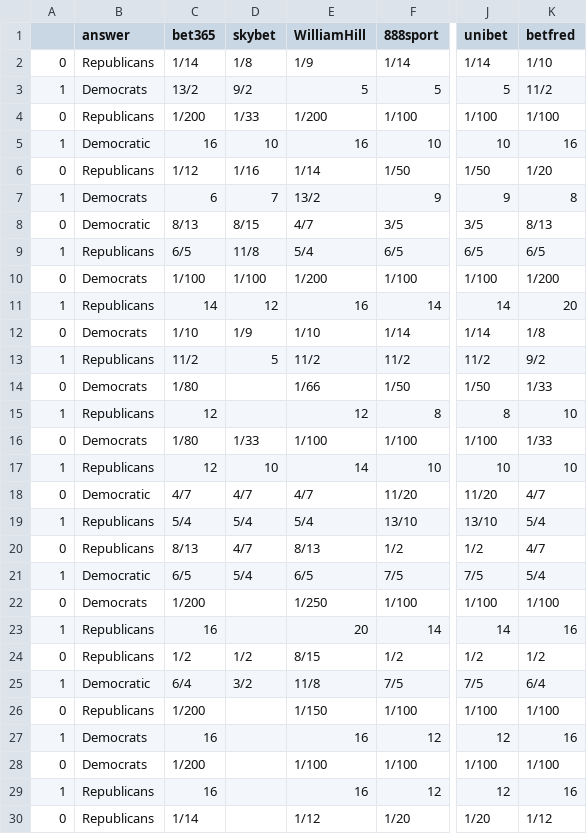
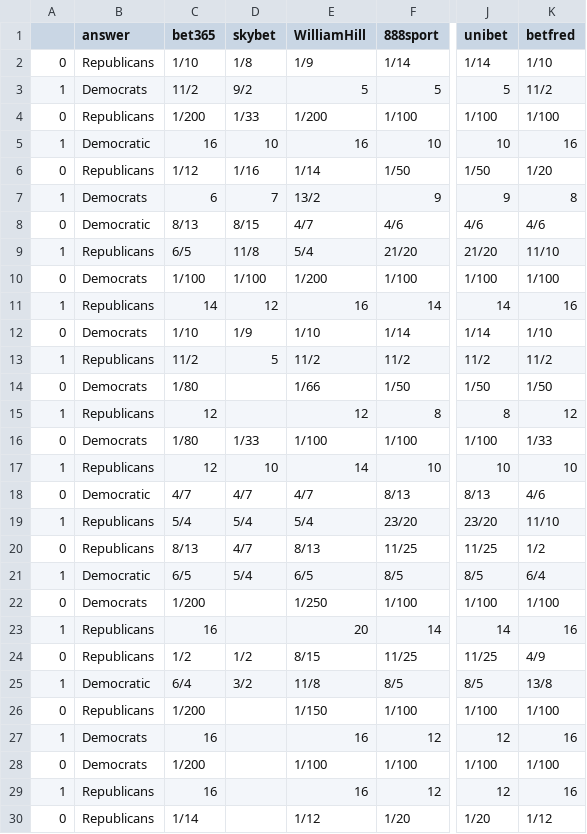
Before and after one commit to mickbransfield/predictit_538_odds, a CSV file: odds_state_presidential.csv, drawn as a sheet; only a part is shown, gaps mark what is left out; the diff covers the shown part only; the diff names each change by its address in the sheet, - before the commit and + after, or states it on an @@ line.

```diff
--- a/odds_state_presidential.csv
+++ b/odds_state_presidential.csv
-C2 (bet365): 1/14
+C2 (bet365): 1/10
-C3 (bet365): 13/2
+C3 (bet365): 11/2
-F8 (888sport): 3/5
+F8 (888sport): 4/6
-J8 (unibet): 3/5
+J8 (unibet): 4/6
-K8 (betfred): 8/13
+K8 (betfred): 4/6
-F9 (888sport): 6/5
+F9 (888sport): 21/20
-J9 (unibet): 6/5
+J9 (unibet): 21/20
-K9 (betfred): 6/5
+K9 (betfred): 11/10
-K10 (betfred): 1/200
+K10 (betfred): 1/100
-K11 (betfred): 20
+K11 (betfred): 16
-K12 (betfred): 1/8
+K12 (betfred): 1/10
-K13 (betfred): 9/2
+K13 (betfred): 11/2
-K14 (betfred): 1/33
+K14 (betfred): 1/50
-K15 (betfred): 10
+K15 (betfred): 12
-F18 (888sport): 11/20
+F18 (888sport): 8/13
-J18 (unibet): 11/20
+J18 (unibet): 8/13
-K18 (betfred): 4/7
+K18 (betfred): 4/6
-F19 (888sport): 13/10
+F19 (888sport): 23/20
-J19 (unibet): 13/10
+J19 (unibet): 23/20
-K19 (betfred): 5/4
+K19 (betfred): 11/10
-F20 (888sport): 1/2
+F20 (888sport): 11/25
-J20 (unibet): 1/2
+J20 (unibet): 11/25
-K20 (betfred): 4/7
+K20 (betfred): 1/2
-F21 (888sport): 7/5
+F21 (888sport): 8/5
-J21 (unibet): 7/5
+J21 (unibet): 8/5
-K21 (betfred): 5/4
+K21 (betfred): 6/4
-F24 (888sport): 1/2
+F24 (888sport): 11/25
-J24 (unibet): 1/2
+J24 (unibet): 11/25
-K24 (betfred): 1/2
+K24 (betfred): 4/9
-F25 (888sport): 7/5
+F25 (888sport): 8/5
-J25 (unibet): 7/5
+J25 (unibet): 8/5
-K25 (betfred): 6/4
+K25 (betfred): 13/8
```
Also changed, not shown: 64 edited cells elsewhere in this file, predictit_538_odds.csv.
